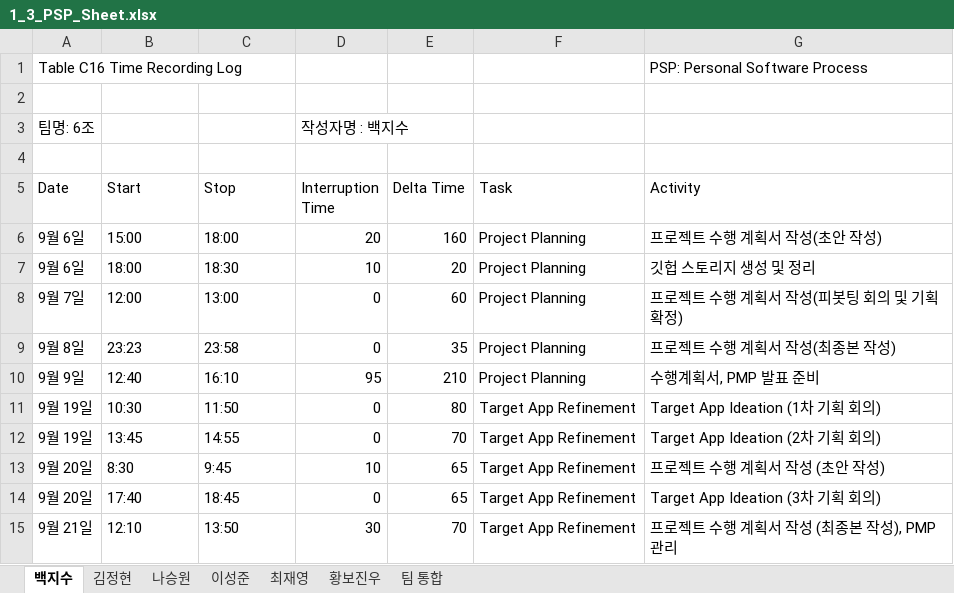
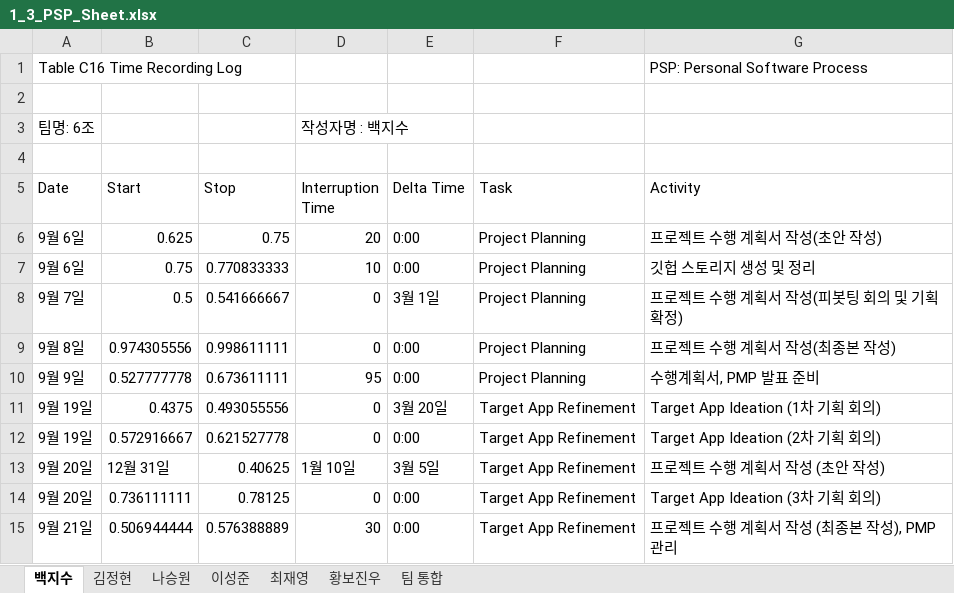
Before and after one commit to paekjisoo/babalzza, an Excel workbook: Project Planning/1_3_PSP_Sheet.xlsx, sheet 백지수, drawn as a sheet; only a part is shown; values as stored, in another font and other column widths than the file's, no cell formats; the diff covers the shown part only; the diff names each change by its address in the sheet, - before the commit and + after, or states it on an @@ line.

```diff
--- a/Project Planning/1_3_PSP_Sheet.xlsx (sheet 백지수)
+++ b/Project Planning/1_3_PSP_Sheet.xlsx (sheet 백지수)
-B6 (Start): 15:00
+B6 (Start): 0.625
-C6 (Stop): 18:00
+C6 (Stop): 0.75
-E6 (Delta Time): 160
+E6 (Delta Time): 0:00
-B7 (Start): 18:00
+B7 (Start): 0.75
-C7 (Stop): 18:30
+C7 (Stop): 0.770833333
-E7 (Delta Time): 20
+E7 (Delta Time): 0:00
-B8 (Start): 12:00
+B8 (Start): 0.5
-C8 (Stop): 13:00
+C8 (Stop): 0.541666667
-E8 (Delta Time): 60
+E8 (Delta Time): 3월 1일
-B9 (Start): 23:23
+B9 (Start): 0.974305556
-C9 (Stop): 23:58
+C9 (Stop): 0.998611111
-E9 (Delta Time): 35
+E9 (Delta Time): 0:00
-B10 (Start): 12:40
+B10 (Start): 0.527777778
-C10 (Stop): 16:10
+C10 (Stop): 0.673611111
-E10 (Delta Time): 210
+E10 (Delta Time): 0:00
-B11 (Start): 10:30
+B11 (Start): 0.4375
-C11 (Stop): 11:50
+C11 (Stop): 0.493055556
-E11 (Delta Time): 80
+E11 (Delta Time): 3월 20일
-B12 (Start): 13:45
+B12 (Start): 0.572916667
-C12 (Stop): 14:55
+C12 (Stop): 0.621527778
-E12 (Delta Time): 70
+E12 (Delta Time): 0:00
-B13 (Start): 8:30
+B13 (Start): 12월 31일
-C13 (Stop): 9:45
+C13 (Stop): 0.40625
-D13 (Interruption Time): 10
+D13 (Interruption Time): 1월 10일
-E13 (Delta Time): 65
+E13 (Delta Time): 3월 5일
-B14 (Start): 17:40
+B14 (Start): 0.736111111
-C14 (Stop): 18:45
+C14 (Stop): 0.78125
-E14 (Delta Time): 65
+E14 (Delta Time): 0:00
-B15 (Start): 12:10
+B15 (Start): 0.506944444
-C15 (Stop): 13:50
+C15 (Stop): 0.576388889
-E15 (Delta Time): 70
+E15 (Delta Time): 0:00
```
Also changed, not shown: 21 edited cells elsewhere in this sheet, sheet 최재영, sheet 나승원, sheet 황보진우, sheet 이성준, sheet 김정현, sheet 팀 통합, cell formats, 1 other file.
